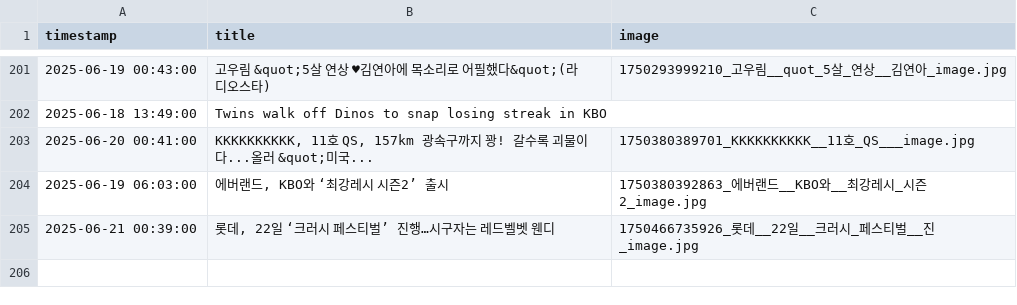
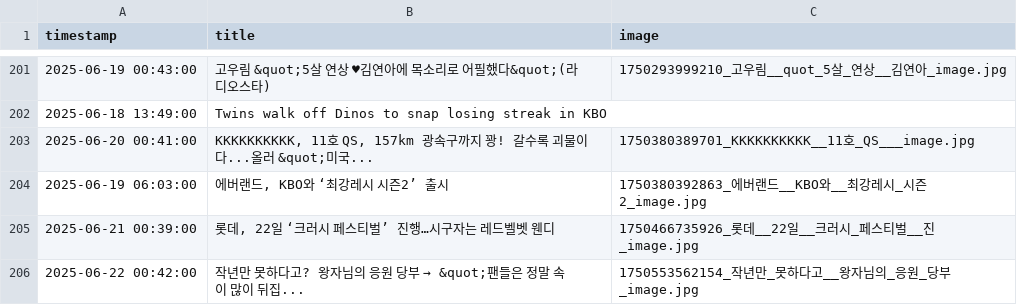
Before and after one commit to thousandyehyang-archive/kbo-news-crawl, a CSV file: baseball_news.csv, drawn as a sheet; only a part is shown, gaps mark what is left out; the diff names each change by its address in the sheet, - before the commit and + after, or states it on an @@ line.

```diff
--- a/baseball_news.csv
+++ b/baseball_news.csv
+row 206: 2025-06-22 00:42:00 | 작년만 못하다고? 왕자님의 응원 당부 → &quot;팬들은 정말 속이 많이 뒤집... | 1750553562154_작년만_못하다고__왕자님의_응원_당부_image.jpg
```
Also changed, not shown: 3 other files.
